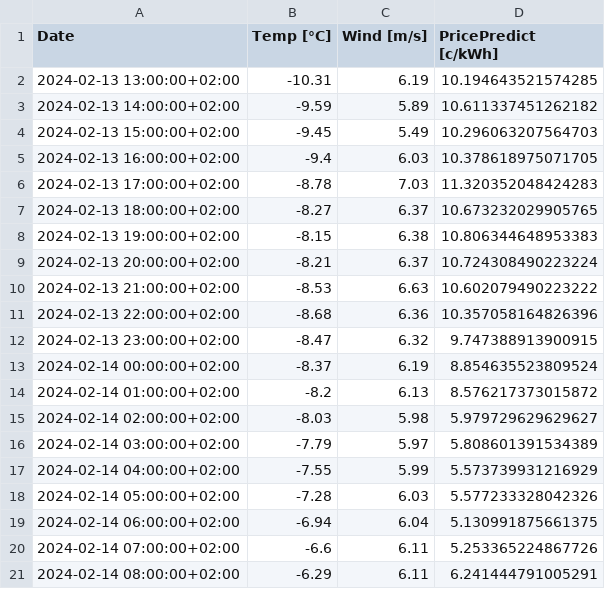
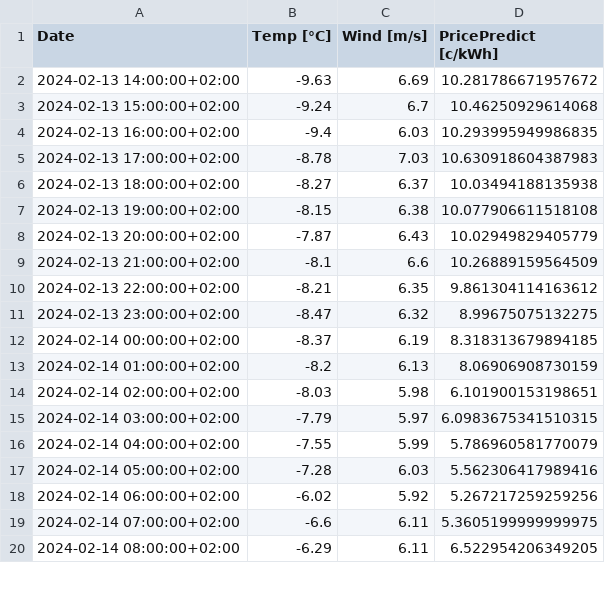
Before and after one commit to vividfog/nordpool-predict-fi, a CSV file: 5_day_price_predictions.csv, drawn as a sheet; only a part is shown; the diff covers the shown part only.

```diff
--- a/5_day_price_predictions.csv
+++ b/5_day_price_predictions.csv
@@ -1,21 +1,20 @@
 Date,Temp [°C],Wind [m/s],PricePredict [c/kWh]
-2024-02-13 13:00:00+02:00,-10.31,6.19,10.194643521574285
-2024-02-13 14:00:00+02:00,-9.59,5.89,10.611337451262182
-2024-02-13 15:00:00+02:00,-9.45,5.49,10.296063207564703
-2024-02-13 16:00:00+02:00,-9.4,6.03,10.378618975071705
-2024-02-13 17:00:00+02:00,-8.78,7.03,11.320352048424283
-2024-02-13 18:00:00+02:00,-8.27,6.37,10.673232029905765
-2024-02-13 19:00:00+02:00,-8.15,6.38,10.806344648953383
-2024-02-13 20:00:00+02:00,-8.21,6.37,10.724308490223224
-2024-02-13 21:00:00+02:00,-8.53,6.63,10.602079490223222
-2024-02-13 22:00:00+02:00,-8.68,6.36,10.357058164826396
-2024-02-13 23:00:00+02:00,-8.47,6.32,9.747388913900915
-2024-02-14 00:00:00+02:00,-8.37,6.19,8.854635523809524
-2024-02-14 01:00:00+02:00,-8.2,6.13,8.576217373015872
-2024-02-14 02:00:00+02:00,-8.03,5.98,5.979729629629627
-2024-02-14 03:00:00+02:00,-7.79,5.97,5.808601391534389
-2024-02-14 04:00:00+02:00,-7.55,5.99,5.573739931216929
-2024-02-14 05:00:00+02:00,-7.28,6.03,5.577233328042326
-2024-02-14 06:00:00+02:00,-6.94,6.04,5.130991875661375
-2024-02-14 07:00:00+02:00,-6.6,6.11,5.253365224867726
-2024-02-14 08:00:00+02:00,-6.29,6.11,6.241444791005291
+2024-02-13 14:00:00+02:00,-9.63,6.69,10.281786671957672
+2024-02-13 15:00:00+02:00,-9.24,6.7,10.46250929614068
+2024-02-13 16:00:00+02:00,-9.4,6.03,10.293995949986835
+2024-02-13 17:00:00+02:00,-8.78,7.03,10.630918604387983
+2024-02-13 18:00:00+02:00,-8.27,6.37,10.03494188135938
+2024-02-13 19:00:00+02:00,-8.15,6.38,10.077906611518108
+2024-02-13 20:00:00+02:00,-7.87,6.43,10.02949829405779
+2024-02-13 21:00:00+02:00,-8.1,6.6,10.26889159564509
+2024-02-13 22:00:00+02:00,-8.21,6.35,9.861304114163612
+2024-02-13 23:00:00+02:00,-8.47,6.32,8.99675075132275
+2024-02-14 00:00:00+02:00,-8.37,6.19,8.318313679894185
+2024-02-14 01:00:00+02:00,-8.2,6.13,8.06906908730159
+2024-02-14 02:00:00+02:00,-8.03,5.98,6.101900153198651
+2024-02-14 03:00:00+02:00,-7.79,5.97,6.0983675341510315
+2024-02-14 04:00:00+02:00,-7.55,5.99,5.786960581770079
+2024-02-14 05:00:00+02:00,-7.28,6.03,5.562306417989416
+2024-02-14 06:00:00+02:00,-6.02,5.92,5.267217259259256
+2024-02-14 07:00:00+02:00,-6.6,6.11,5.3605199999999975
+2024-02-14 08:00:00+02:00,-6.29,6.11,6.522954206349205
```
Also changed, not shown: 1 added row and 100 edited cells elsewhere in this file, 16 other files.
